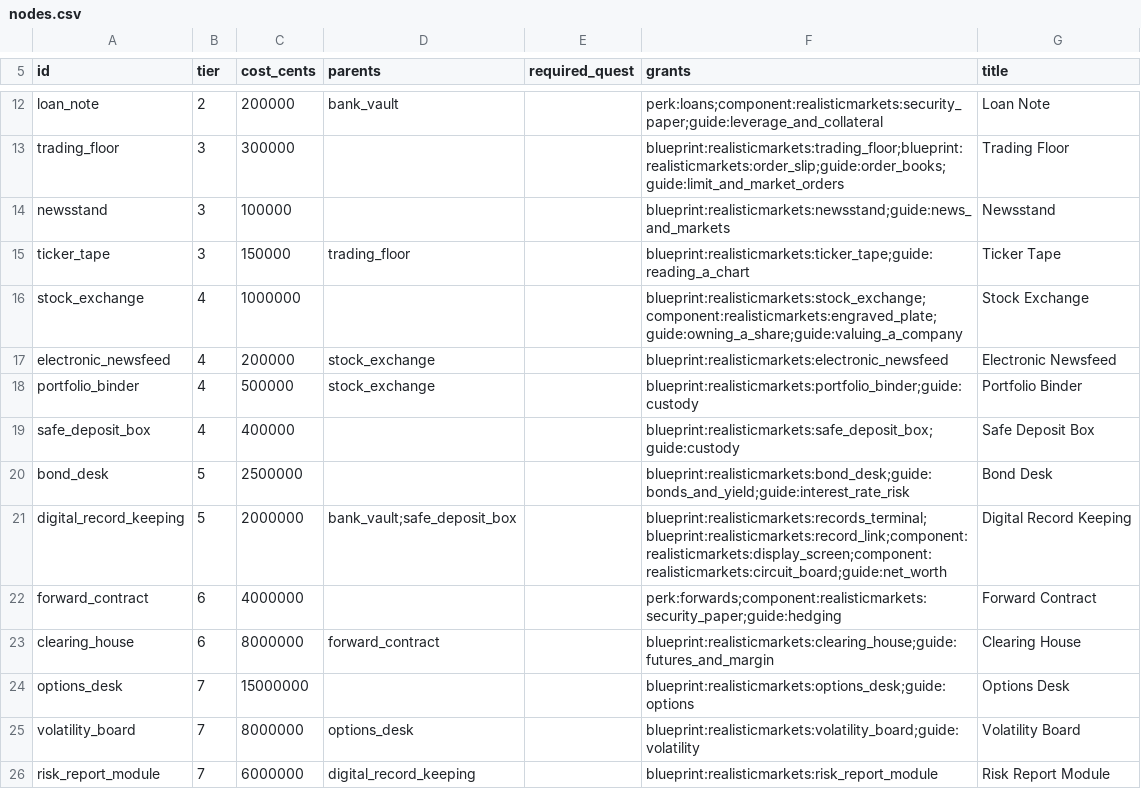
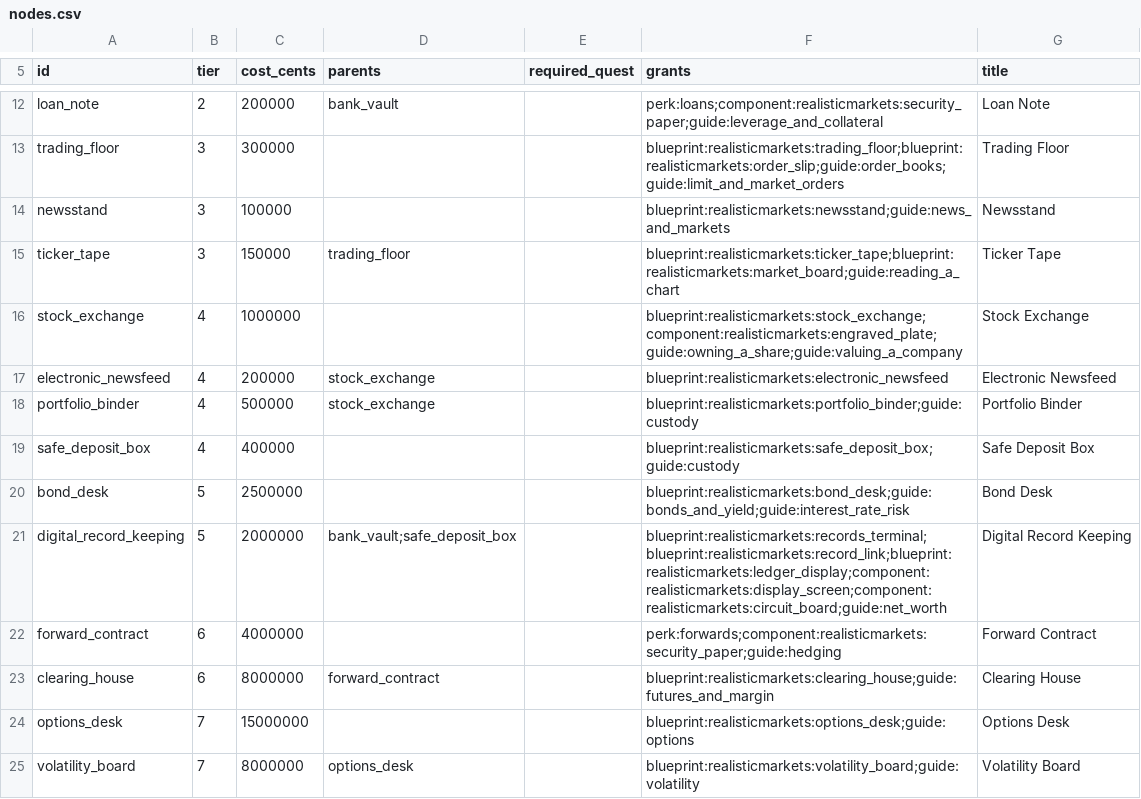
Before and after one commit to James-J-Barry/MineMarket, a CSV file: exchange-core/src/main/resources/realisticmarkets/almanac/nodes.csv, drawn as a sheet; only a part is shown, gaps mark what is left out; the shorter side is filled out with more unchanged rows.

```diff
--- a/exchange-core/src/main/resources/realisticmarkets/almanac/nodes.csv
+++ b/exchange-core/src/main/resources/realisticmarkets/almanac/nodes.csv
@@ -14,3 +14,3 @@ trading_floor,3,300000,,,blueprint:realisticmarkets:trading_floor;blueprint:real
 newsstand,3,100000,,,blueprint:realisticmarkets:newsstand;guide:news_and_markets,Newsstand
-ticker_tape,3,150000,trading_floor,,blueprint:realisticmarkets:ticker_tape;guide:reading_a_chart,Ticker Tape
+ticker_tape,3,150000,trading_floor,,blueprint:realisticmarkets:ticker_tape;blueprint:realisticmarkets:market_board;guide:reading_a_chart,Ticker Tape
 stock_exchange,4,1000000,,,blueprint:realisticmarkets:stock_exchange;component:realisticmarkets:engraved_plate;guide:owning_a_share;guide:valuing_a_company,Stock Exchange
@@ -20,3 +20,3 @@ safe_deposit_box,4,400000,,,blueprint:realisticmarkets:safe_deposit_box;guide:cu
 bond_desk,5,2500000,,,blueprint:realisticmarkets:bond_desk;guide:bonds_and_yield;guide:interest_rate_risk,Bond Desk
-digital_record_keeping,5,2000000,bank_vault;safe_deposit_box,,blueprint:realisticmarkets:records_terminal;blueprint:realisticmarkets:record_link;component:realisticmarkets:display_screen;component:realisticmarkets:circuit_board;guide:net_worth,Digital Record Keeping
+digital_record_keeping,5,2000000,bank_vault;safe_deposit_box,,blueprint:realisticmarkets:records_terminal;blueprint:realisticmarkets:record_link;blueprint:realisticmarkets:ledger_display;component:realisticmarkets:display_screen;component:realisticmarkets:circuit_board;guide:net_worth,Digital Record Keeping
 forward_contract,6,4000000,,,perk:forwards;component:realisticmarkets:security_paper;guide:hedging,Forward Contract
```
Also changed, not shown: exchange-core/src/main/resources/realisticmarkets/blueprints.csv, 31 other files.
